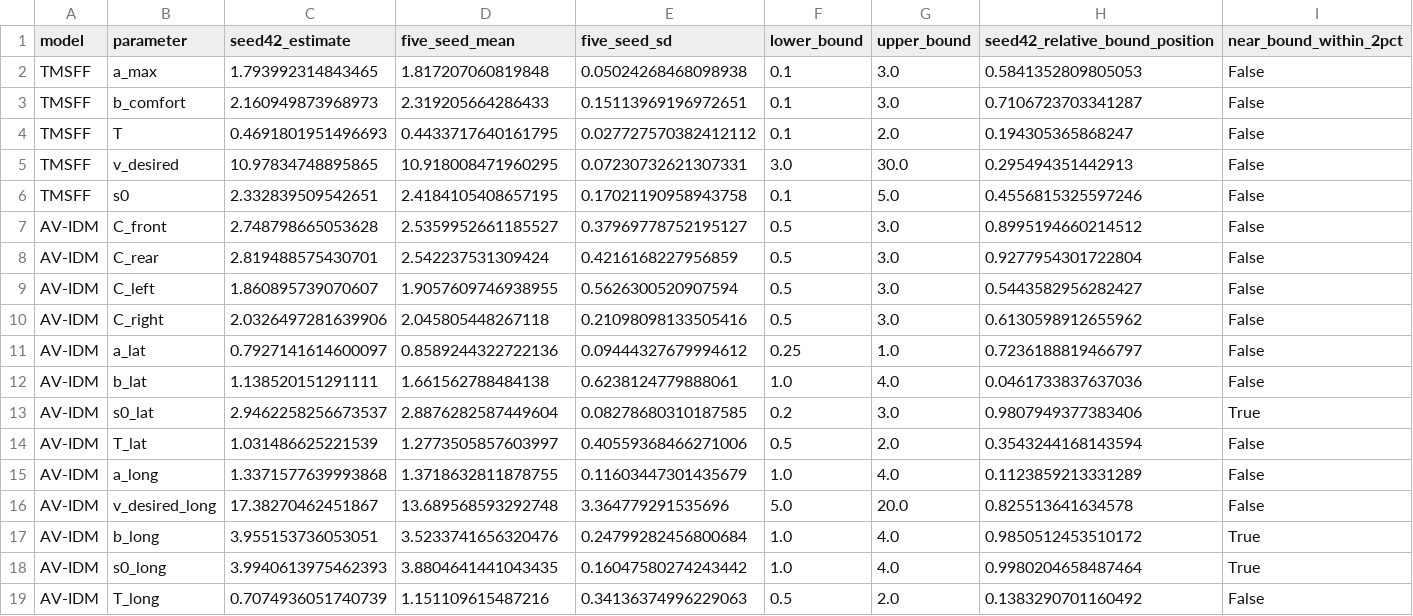
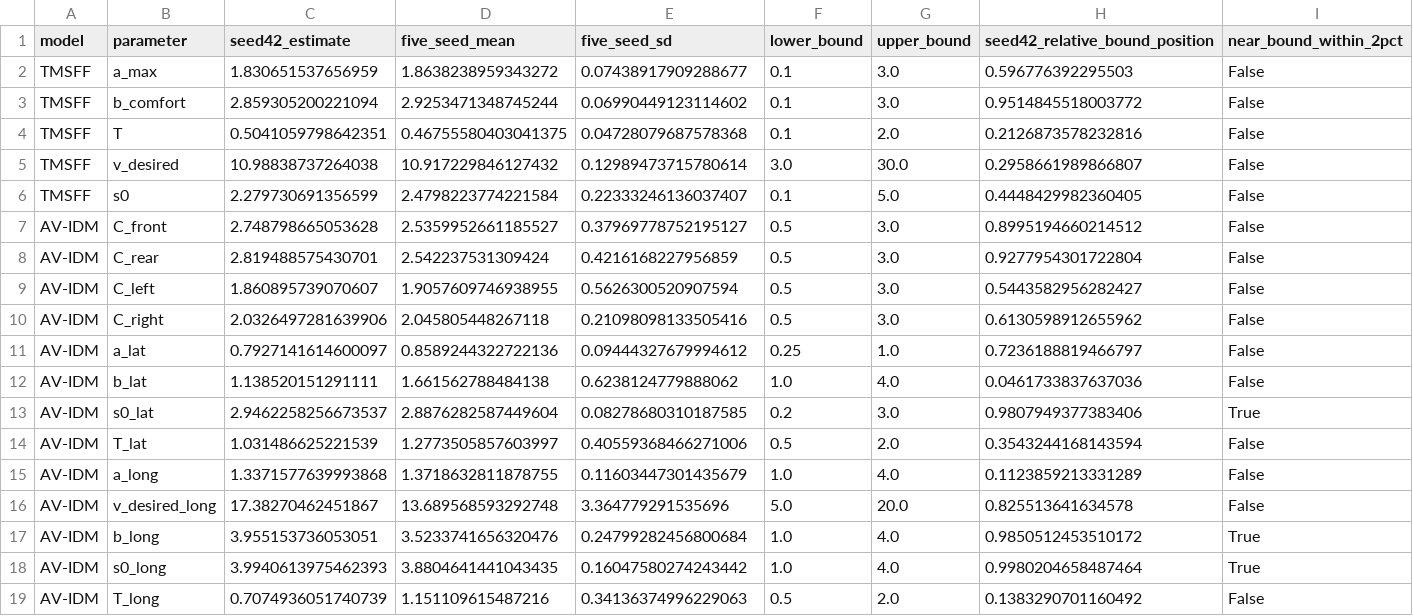
Before and after one commit to hyhfut-code/TMSFF-reproducibility, a CSV file: outputs/M11/analysis/parameter_summary.csv, drawn as a sheet.

```diff
--- a/outputs/M11/analysis/parameter_summary.csv
+++ b/outputs/M11/analysis/parameter_summary.csv
@@ -1,7 +1,7 @@
 model,parameter,seed42_estimate,five_seed_mean,five_seed_sd,lower_bound,upper_bound,seed42_relative_bound_position,near_bound_within_2pct
-TMSFF,a_max,1.793992314843465,1.817207060819848,0.05024268468098938,0.1,3.0,0.5841352809805053,False
-TMSFF,b_comfort,2.160949873968973,2.319205664286433,0.15113969196972651,0.1,3.0,0.7106723703341287,False
-TMSFF,T,0.4691801951496693,0.4433717640161795,0.027727570382412112,0.1,2.0,0.194305365868247,False
-TMSFF,v_desired,10.97834748895865,10.918008471960295,0.07230732621307331,3.0,30.0,0.295494351442913,False
-TMSFF,s0,2.332839509542651,2.4184105408657195,0.17021190958943758,0.1,5.0,0.4556815325597246,False
+TMSFF,a_max,1.830651537656959,1.8638238959343272,0.07438917909288677,0.1,3.0,0.596776392295503,False
+TMSFF,b_comfort,2.859305200221094,2.9253471348745244,0.06990449123114602,0.1,3.0,0.9514845518003772,False
+TMSFF,T,0.5041059798642351,0.46755580403041375,0.04728079687578368,0.1,2.0,0.2126873578232816,False
+TMSFF,v_desired,10.98838737264038,10.917229846127432,0.12989473715780614,3.0,30.0,0.2958661989866807,False
+TMSFF,s0,2.279730691356599,2.4798223774221584,0.22333246136037407,0.1,5.0,0.4448429982360405,False
 AV-IDM,C_front,2.748798665053628,2.5359952661185527,0.37969778752195127,0.5,3.0,0.8995194660214512,False
@@ -11,3 +11,3 @@ AV-IDM,C_right,2.0326497281639906,2.045805448267118,0.21098098133505416,0.5,3.0,
 AV-IDM,a_lat,0.7927141614600097,0.8589244322722136,0.09444327679994612,0.25,1.0,0.7236188819466797,False
-AV-IDM,b_lat,1.138520151291111,1.661562788484138,0.6238124779888061,1.0,4.0,0.0461733837637036,False
+AV-IDM,b_lat,1.138520151291111,1.661562788484138,0.6238124779888062,1.0,4.0,0.0461733837637036,False
 AV-IDM,s0_lat,2.9462258256673537,2.8876282587449604,0.08278680310187585,0.2,3.0,0.9807949377383406,True
```
Also changed, not shown: outputs/M11/analysis/holdout_aggregate_summary.csv, outputs/M11/analysis/representative_pair_6_59_holdout_timeseries.csv, 24 other files.
